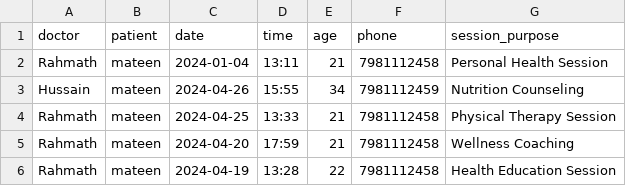
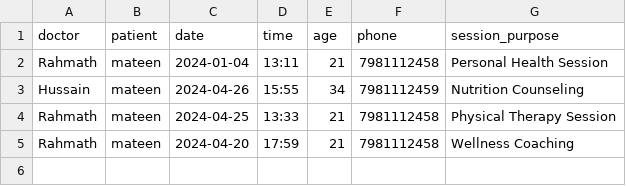
Before and after one commit to venaxin/HealthAI-Connect, a CSV file: database/appointments.csv, drawn as a sheet.

```diff
--- a/database/appointments.csv
+++ b/database/appointments.csv
@@ -5,2 +5 @@ Rahmath,mateen,2024-04-25,13:33,21,7981112458,Physical Therapy Session
 Rahmath,mateen,2024-04-20,17:59,21,7981112458,Wellness Coaching
-Rahmath,mateen,2024-04-19,13:28,22,7981112458,Health Education Session
```
Also changed, not shown: database/Accepted_appointments.csv, 6 other files.
